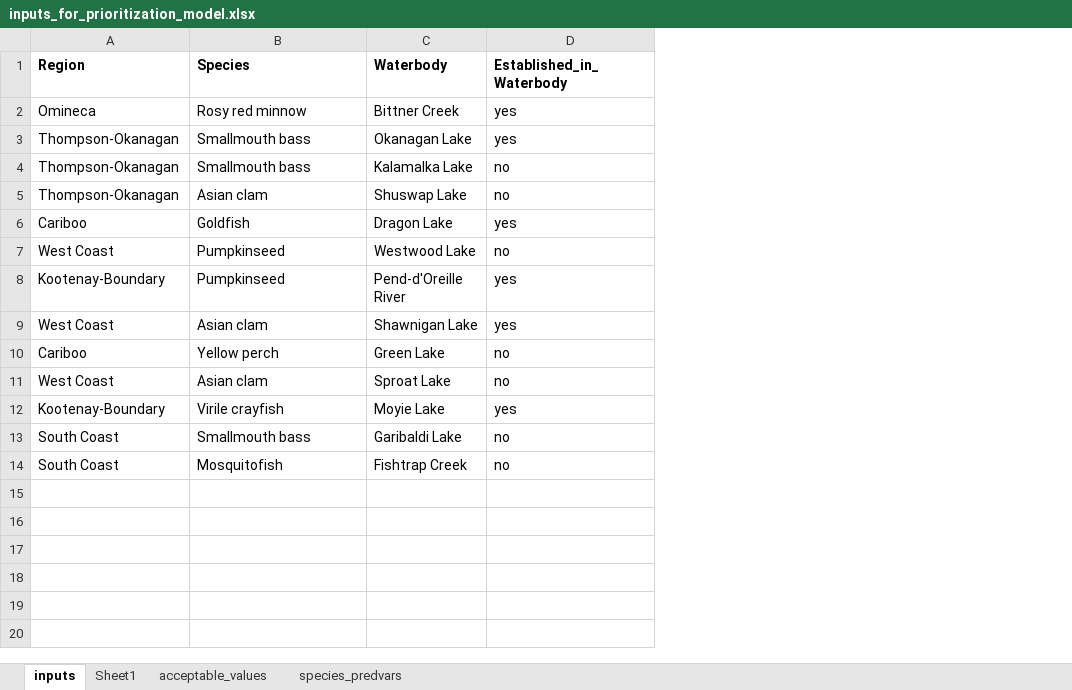
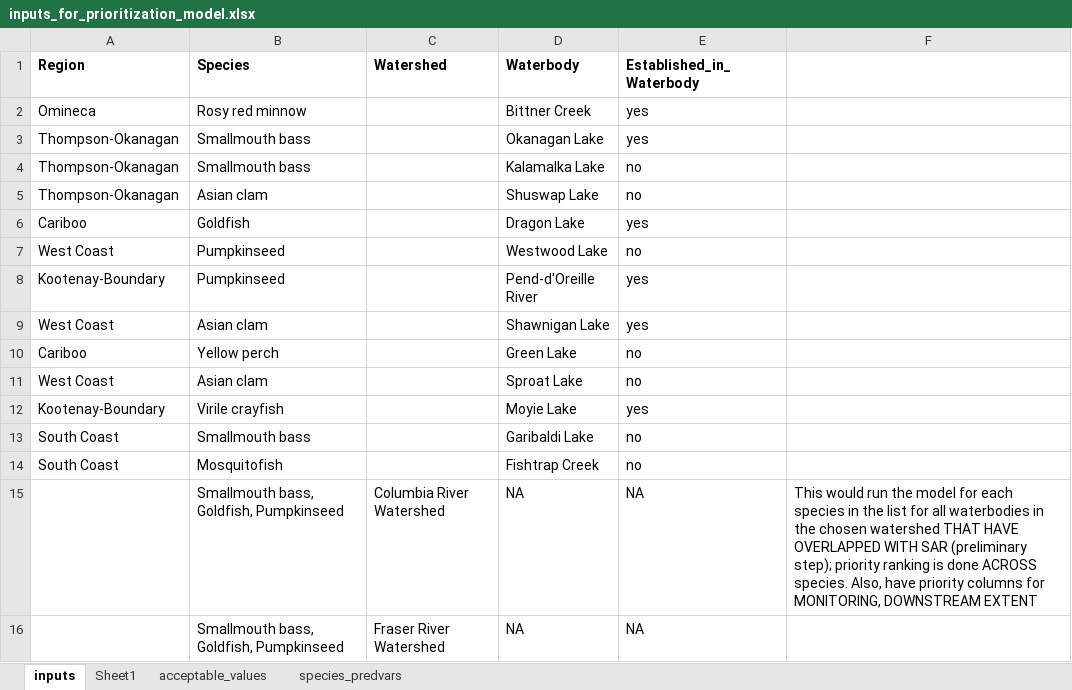
Before and after one commit to chrispmad/ais_prioritization_models, an Excel workbook: inputs_for_prioritization_model.xlsx, sheet inputs, drawn as a sheet; values as stored, in another font and other column widths than the file's, no borders; the diff names each change by its address in the sheet, - before the commit and + after, or states it on an @@ line.

```diff
--- a/inputs_for_prioritization_model.xlsx (sheet inputs)
+++ b/inputs_for_prioritization_model.xlsx (sheet inputs)
+column C (Watershed), empty
+column F, empty
+row 15:  | Smallmouth bass, Goldfish, Pumpkinseed | Columbia River Watershed | NA | NA | This would run the model for each species in the list for all waterbodies in the chosen watershed THAT HAVE OVERLAPPED WITH SAR (preliminary step); priority ranking is done ACROSS species. Also, have priority columns for MONITORING, DOWNSTREAM EXTENT
+row 16:  | Smallmouth bass, Goldfish, Pumpkinseed | Fraser River Watershed | NA | NA
```
Also changed, not shown: 10 other files.
